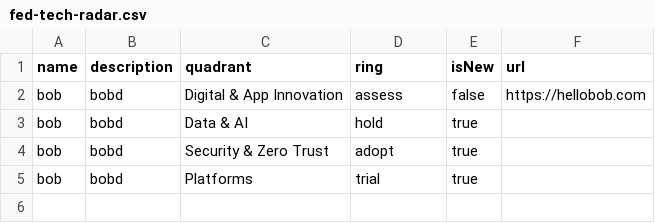
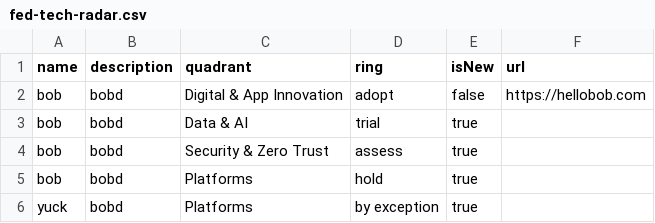
Before and after one commit to timothymeyers/fed-tech-radar, a CSV file: fed-tech-radar.csv, drawn as a sheet.

Commit message:
Update fed-tech-radar.csv

```diff
--- a/fed-tech-radar.csv
+++ b/fed-tech-radar.csv
@@ -1,5 +1,6 @@
 name,description,quadrant,ring,isNew,url
-bob,bobd,Digital & App Innovation,assess,false,"https://hellobob.com"
-bob,bobd,Data & AI,hold,true,""
-bob,bobd,Security & Zero Trust,adopt,true,""
-bob,bobd,Platforms,trial,true,""
+bob,bobd,Digital & App Innovation,adopt,false,"https://hellobob.com"
+bob,bobd,Data & AI,trial,true,""
+bob,bobd,Security & Zero Trust,assess,true,""
+bob,bobd,Platforms,hold,true,""
+yuck,bobd,Platforms,by exception,true,""
```
